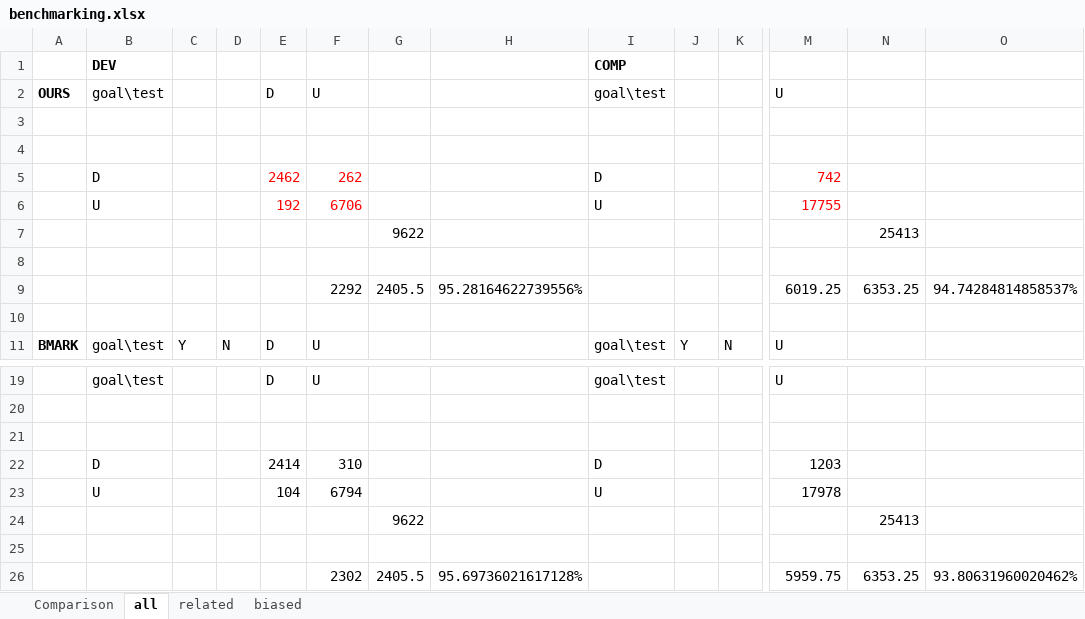
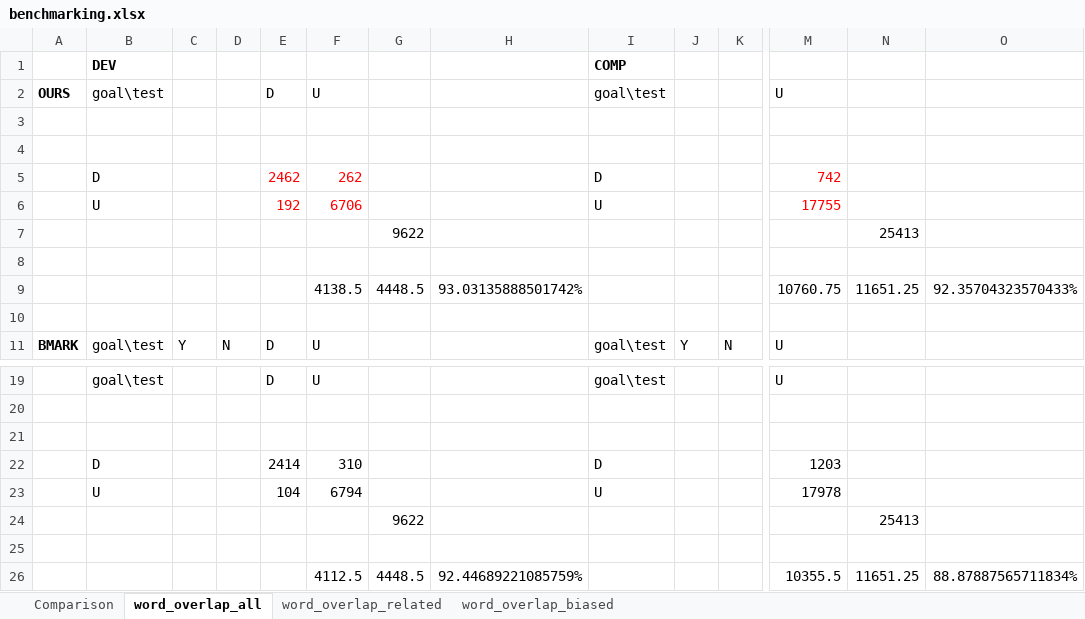
Before and after one commit to prajwaln/Fake-News-Challenge, an Excel workbook: benchmarking.xlsx, sheet word_overlap_all, drawn as a sheet; only a part is shown, gaps mark what is left out; values as stored, in another font and other column widths than the file's, no borders; removed rows and columns are numbered as before the commit, all else as after; rows hold the shown columns only; the diff names each change by its address in the sheet, - before the commit and + after, or states it on an @@ line.

```diff
--- a/benchmarking.xlsx (sheet word_overlap_all)
+++ b/benchmarking.xlsx (sheet word_overlap_all)
-sheet tab: all
+sheet tab: word_overlap_all
-sheet tab: related
+sheet tab: word_overlap_related
-sheet tab: biased
+sheet tab: word_overlap_biased
-row 9:  |  |  |  |  | 2292 | 2405.5 | 95.28164622739556% |  |  |  | 6019.25 | 6353.25 | 94.74284814858537%
+row 9:  |  |  |  |  | 4138.5 | 4448.5 | 93.03135888501742% |  |  |  | 10760.75 | 11651.25 | 92.35704323570433%
-row 26:  |  |  |  |  | 2302 | 2405.5 | 95.69736021617128% |  |  |  | 5959.75 | 6353.25 | 93.80631960020462%
+row 26:  |  |  |  |  | 4112.5 | 4448.5 | 92.44689221085759% |  |  |  | 10355.5 | 11651.25 | 88.87887565711834%
```
Also changed, not shown: sheet word_overlap_related, sheet word_overlap_biased, sheet Comparison, formulas that keep their value, charts or pictures.
